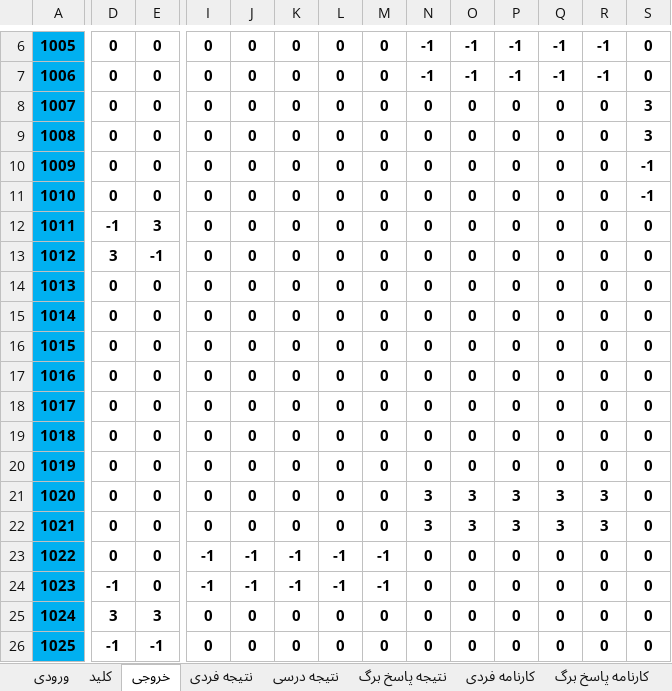
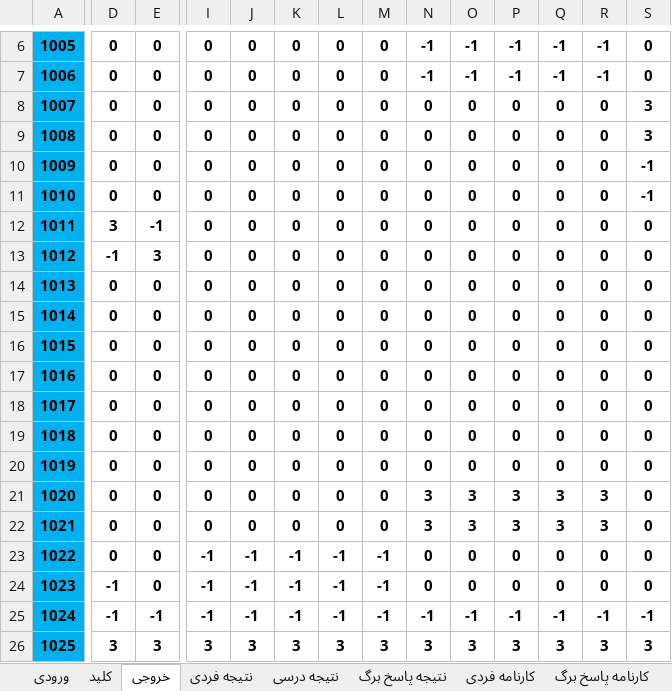
Before and after one commit to babajorab/Quiz, an Excel workbook: quiz.xlsx, sheet خروجی, drawn as a sheet; only a part is shown, gaps mark what is left out; values as stored, in another font and other column widths than the file's, no borders; conditional formats not drawn; the diff covers the shown part only; the diff names each change by its address in the sheet, - before the commit and + after, or states it on an @@ line.

```diff
--- a/quiz.xlsx (sheet خروجی)
+++ b/quiz.xlsx (sheet خروجی)
-D12: -1
+D12: 3
-E12: 3
+E12: -1
-D13: 3
+D13: -1
-E13: -1
+E13: 3
-D25: 3
+D25: -1
-E25: 3
+E25: -1
-I25: 0
+I25: -1
-J25: 0
+J25: -1
-K25: 0
+K25: -1
-L25: 0
+L25: -1
-M25: 0
+M25: -1
-N25: 0
+N25: -1
-O25: 0
+O25: -1
-P25: 0
+P25: -1
-Q25: 0
+Q25: -1
-R25: 0
+R25: -1
-S25: 0
+S25: -1
-D26: -1
+D26: 3
-E26: -1
+E26: 3
-I26: 0
+I26: 3
-J26: 0
+J26: 3
-K26: 0
+K26: 3
-L26: 0
+L26: 3
-M26: 0
+M26: 3
-N26: 0
+N26: 3
-O26: 0
+O26: 3
-P26: 0
+P26: 3
-Q26: 0
+Q26: 3
-R26: 0
+R26: 3
-S26: 0
+S26: 3
```
Also changed, not shown: 136 edited cells elsewhere in this sheet, sheet کارنامه فردی, sheet ورودی, sheet کارنامه پاسخ برگ, sheet نتیجه پاسخ برگ, sheet نتیجه درسی, sheet کارنامه کل, 2 more sheets, formulas that keep their value, 1 other file.
